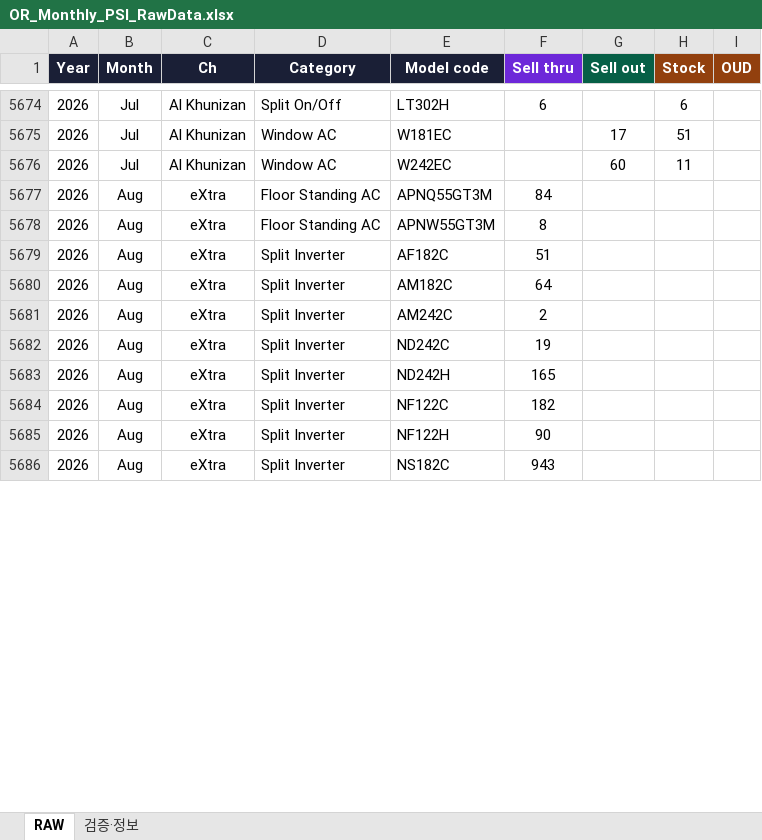
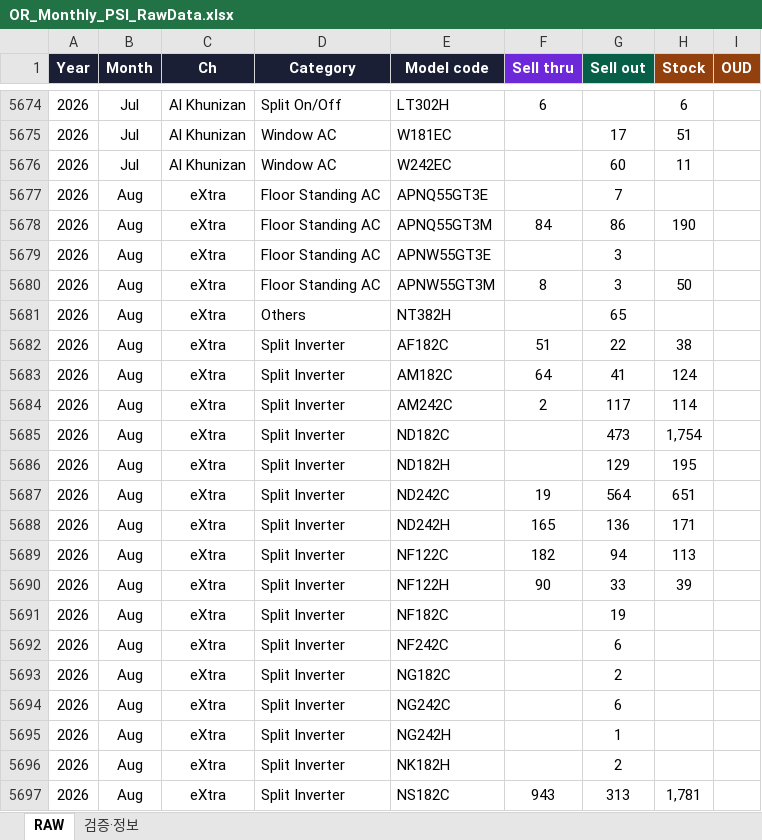
Before and after one commit to perfectjjong/Shaker-MD-App, an Excel workbook: docs/dashboards/or-monthly-psi/OR_Monthly_PSI_RawData.xlsx, sheet RAW, drawn as a sheet; only a part is shown, gaps mark what is left out; values as stored, in another font and other column widths than the file's, no borders; addresses are those after the commit; the diff covers the shown part only; the diff names each change by its address in the sheet, - before the commit and + after, or states it on an @@ line.

```diff
--- a/docs/dashboards/or-monthly-psi/OR_Monthly_PSI_RawData.xlsx (sheet RAW)
+++ b/docs/dashboards/or-monthly-psi/OR_Monthly_PSI_RawData.xlsx (sheet RAW)
+row 5677: 2026 | Aug | eXtra | Floor Standing AC | APNQ55GT3E |  | 7
-G5678 (Sell out): (empty)
+G5678 (Sell out): 86
-H5678 (Stock): (empty)
+H5678 (Stock): 190
+row 5679: 2026 | Aug | eXtra | Floor Standing AC | APNW55GT3E |  | 3
-G5680 (Sell out): (empty)
+G5680 (Sell out): 3
-H5680 (Stock): (empty)
+H5680 (Stock): 50
+row 5681: 2026 | Aug | eXtra | Others | NT382H |  | 65
-G5682 (Sell out): (empty)
+G5682 (Sell out): 22
-H5682 (Stock): (empty)
+H5682 (Stock): 38
-G5683 (Sell out): (empty)
+G5683 (Sell out): 41
-H5683 (Stock): (empty)
+H5683 (Stock): 124
-G5684 (Sell out): (empty)
+G5684 (Sell out): 117
-H5684 (Stock): (empty)
+H5684 (Stock): 114
+row 5685: 2026 | Aug | eXtra | Split Inverter | ND182C |  | 473 | 1,754
+row 5686: 2026 | Aug | eXtra | Split Inverter | ND182H |  | 129 | 195
-G5687 (Sell out): (empty)
+G5687 (Sell out): 564
-H5687 (Stock): (empty)
+H5687 (Stock): 651
-G5688 (Sell out): (empty)
+G5688 (Sell out): 136
-H5688 (Stock): (empty)
+H5688 (Stock): 171
-G5689 (Sell out): (empty)
+G5689 (Sell out): 94
-H5689 (Stock): (empty)
+H5689 (Stock): 113
-G5690 (Sell out): (empty)
+G5690 (Sell out): 33
-H5690 (Stock): (empty)
+H5690 (Stock): 39
+row 5691: 2026 | Aug | eXtra | Split Inverter | NF182C |  | 19
+row 5692: 2026 | Aug | eXtra | Split Inverter | NF242C |  | 6
+row 5693: 2026 | Aug | eXtra | Split Inverter | NG182C |  | 2
+row 5694: 2026 | Aug | eXtra | Split Inverter | NG242C |  | 6
+row 5695: 2026 | Aug | eXtra | Split Inverter | NG242H |  | 1
+row 5696: 2026 | Aug | eXtra | Split Inverter | NK182H |  | 2
-G5697 (Sell out): (empty)
+G5697 (Sell out): 313
-H5697 (Stock): (empty)
+H5697 (Stock): 1,781
```
Also changed, not shown: 11 added rows and 20 edited cells elsewhere in this sheet, sheet 검증·정보, docs/dashboards/b2c-monthly-psi/B2C_Monthly_PSI_RawData.xlsx, 2 other files.
